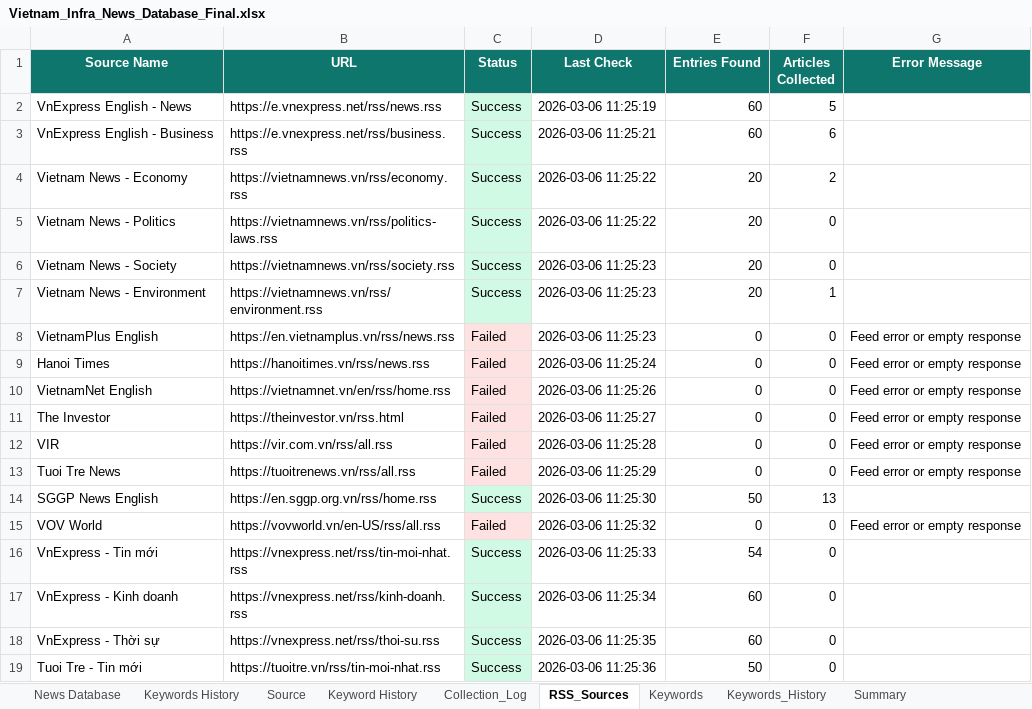
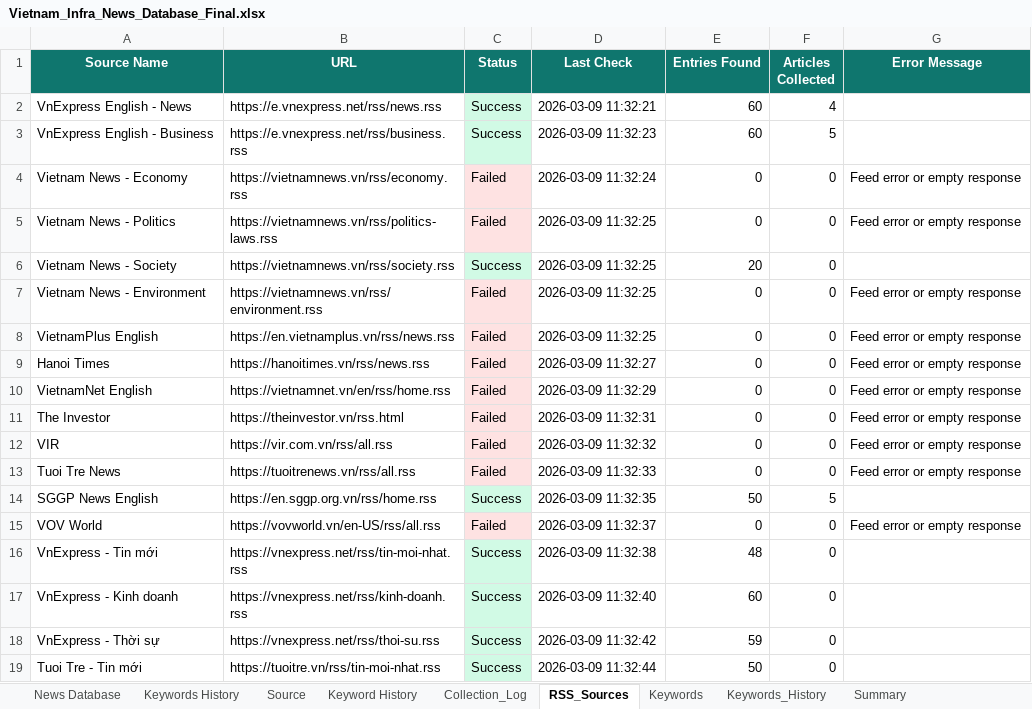
Before and after one commit to hms4792/vietnam-infra-news, an Excel workbook: data/database/Vietnam_Infra_News_Database_Final.xlsx, sheet RSS_Sources, drawn as a sheet; only a part is shown; values as stored, in another font and other column widths than the file's, no borders; the diff covers the shown part only; the diff names each change by its address in the sheet, - before the commit and + after, or states it on an @@ line.

```diff
--- a/data/database/Vietnam_Infra_News_Database_Final.xlsx (sheet RSS_Sources)
+++ b/data/database/Vietnam_Infra_News_Database_Final.xlsx (sheet RSS_Sources)
-D2 (Last Check): 2026-03-06 11:25:19
+D2 (Last Check): 2026-03-09 11:32:21
-F2 (Articles Collected): 5
+F2 (Articles Collected): 4
-D3 (Last Check): 2026-03-06 11:25:21
+D3 (Last Check): 2026-03-09 11:32:23
-F3 (Articles Collected): 6
+F3 (Articles Collected): 5
-C4:C5 (Status): Success
+C4:C5 (Status): Failed
-C4:C5 fill: #D1FAE5
+C4:C5 fill: #FEE2E2
-D4 (Last Check): 2026-03-06 11:25:22
+D4 (Last Check): 2026-03-09 11:32:24
-E4:E5 (Entries Found): 20
+E4:E5 (Entries Found): 0
-F4 (Articles Collected): 2
+F4 (Articles Collected): 0
-G4:G5 (Error Message): (empty)
+G4:G5 (Error Message): Feed error or empty response
-D5 (Last Check): 2026-03-06 11:25:22
+D5 (Last Check): 2026-03-09 11:32:25
-D6:D8 (Last Check): 2026-03-06 11:25:23
+D6:D8 (Last Check): 2026-03-09 11:32:25
-C7 (Status): Success
+C7 (Status): Failed
-C7 fill: #D1FAE5
+C7 fill: #FEE2E2
-E7 (Entries Found): 20
+E7 (Entries Found): 0
-F7 (Articles Collected): 1
+F7 (Articles Collected): 0
-G7 (Error Message): (empty)
+G7 (Error Message): Feed error or empty response
-D9 (Last Check): 2026-03-06 11:25:24
+D9 (Last Check): 2026-03-09 11:32:27
-D10 (Last Check): 2026-03-06 11:25:26
+D10 (Last Check): 2026-03-09 11:32:29
-D11 (Last Check): 2026-03-06 11:25:27
+D11 (Last Check): 2026-03-09 11:32:31
-D12 (Last Check): 2026-03-06 11:25:28
+D12 (Last Check): 2026-03-09 11:32:32
-D13 (Last Check): 2026-03-06 11:25:29
+D13 (Last Check): 2026-03-09 11:32:33
-D14 (Last Check): 2026-03-06 11:25:30
+D14 (Last Check): 2026-03-09 11:32:35
-F14 (Articles Collected): 13
+F14 (Articles Collected): 5
-D15 (Last Check): 2026-03-06 11:25:32
+D15 (Last Check): 2026-03-09 11:32:37
-D16 (Last Check): 2026-03-06 11:25:33
+D16 (Last Check): 2026-03-09 11:32:38
-E16 (Entries Found): 54
+E16 (Entries Found): 48
-D17 (Last Check): 2026-03-06 11:25:34
+D17 (Last Check): 2026-03-09 11:32:40
-D18 (Last Check): 2026-03-06 11:25:35
+D18 (Last Check): 2026-03-09 11:32:42
-E18 (Entries Found): 60
+E18 (Entries Found): 59
-D19 (Last Check): 2026-03-06 11:25:36
+D19 (Last Check): 2026-03-09 11:32:44
```
Also changed, not shown: 25 edited cells elsewhere in this sheet, sheet News Database, sheet Keywords_History, sheet Collection_Log, sheet Summary.
